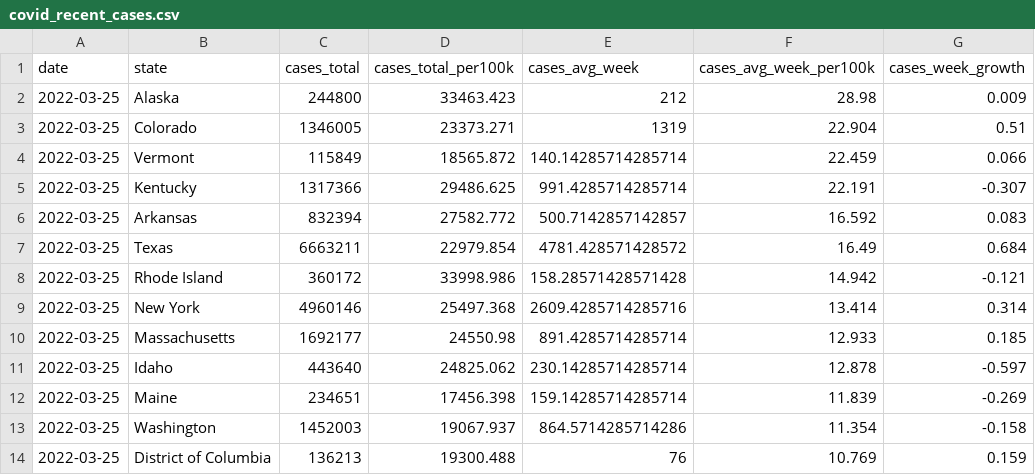
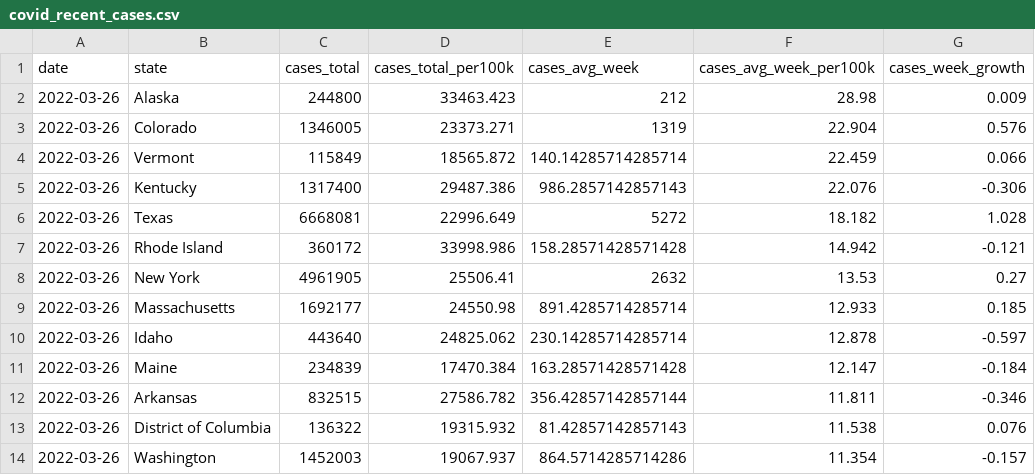
Before and after one commit to ijlyttle/covidStates, a CSV file: workflow/data/02-analyze/covid_recent_cases.csv, drawn as a sheet; only a part is shown; the diff covers the shown part only.

```diff
--- a/workflow/data/02-analyze/covid_recent_cases.csv
+++ b/workflow/data/02-analyze/covid_recent_cases.csv
@@ -1,14 +1,14 @@
 date,state,cases_total,cases_total_per100k,cases_avg_week,cases_avg_week_per100k,cases_week_growth
-2022-03-25,Alaska,244800,33463.423,212,28.98,0.009
-2022-03-25,Colorado,1346005,23373.271,1319,22.904,0.51
-2022-03-25,Vermont,115849,18565.872,140.14285714285714,22.459,0.066
-2022-03-25,Kentucky,1317366,29486.625,991.4285714285714,22.191,-0.307
-2022-03-25,Arkansas,832394,27582.772,500.7142857142857,16.592,0.083
-2022-03-25,Texas,6663211,22979.854,4781.428571428572,16.49,0.684
-2022-03-25,Rhode Island,360172,33998.986,158.28571428571428,14.942,-0.121
-2022-03-25,New York,4960146,25497.368,2609.4285714285716,13.414,0.314
-2022-03-25,Massachusetts,1692177,24550.98,891.4285714285714,12.933,0.185
-2022-03-25,Idaho,443640,24825.062,230.14285714285714,12.878,-0.597
-2022-03-25,Maine,234651,17456.398,159.14285714285714,11.839,-0.269
-2022-03-25,Washington,1452003,19067.937,864.5714285714286,11.354,-0.158
-2022-03-25,District of Columbia,136213,19300.488,76,10.769,0.159
+2022-03-26,Alaska,244800,33463.423,212,28.98,0.009
+2022-03-26,Colorado,1346005,23373.271,1319,22.904,0.576
+2022-03-26,Vermont,115849,18565.872,140.14285714285714,22.459,0.066
+2022-03-26,Kentucky,1317400,29487.386,986.2857142857143,22.076,-0.306
+2022-03-26,Texas,6668081,22996.649,5272,18.182,1.028
+2022-03-26,Rhode Island,360172,33998.986,158.28571428571428,14.942,-0.121
+2022-03-26,New York,4961905,25506.41,2632,13.53,0.27
+2022-03-26,Massachusetts,1692177,24550.98,891.4285714285714,12.933,0.185
+2022-03-26,Idaho,443640,24825.062,230.14285714285714,12.878,-0.597
+2022-03-26,Maine,234839,17470.384,163.28571428571428,12.147,-0.184
+2022-03-26,Arkansas,832515,27586.782,356.42857142857144,11.811,-0.346
+2022-03-26,District of Columbia,136322,19315.932,81.42857142857143,11.538,0.076
+2022-03-26,Washington,1452003,19067.937,864.5714285714286,11.354,-0.157
```
Also changed, not shown: 5 added rows, 5 removed rows and 68 edited cells elsewhere in this file, workflow/data/02-analyze/covid_recent_deaths.csv, workflow/data/99-publish/covid_recent_cases.csv, 16 other files.
